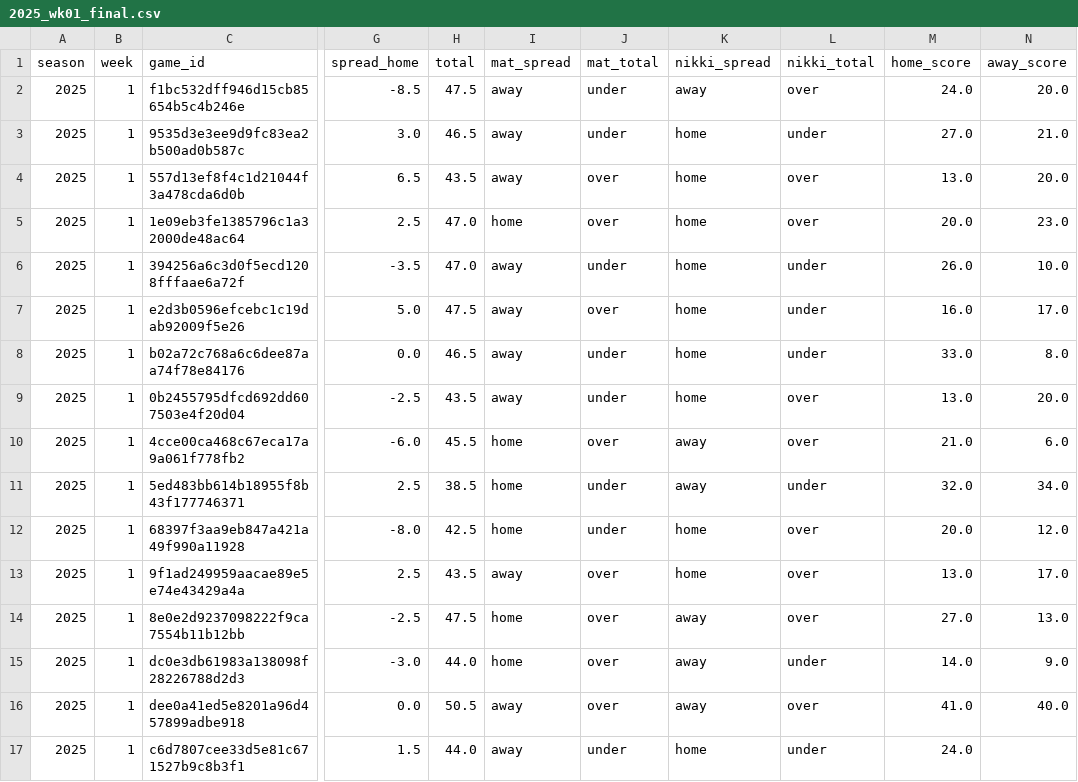
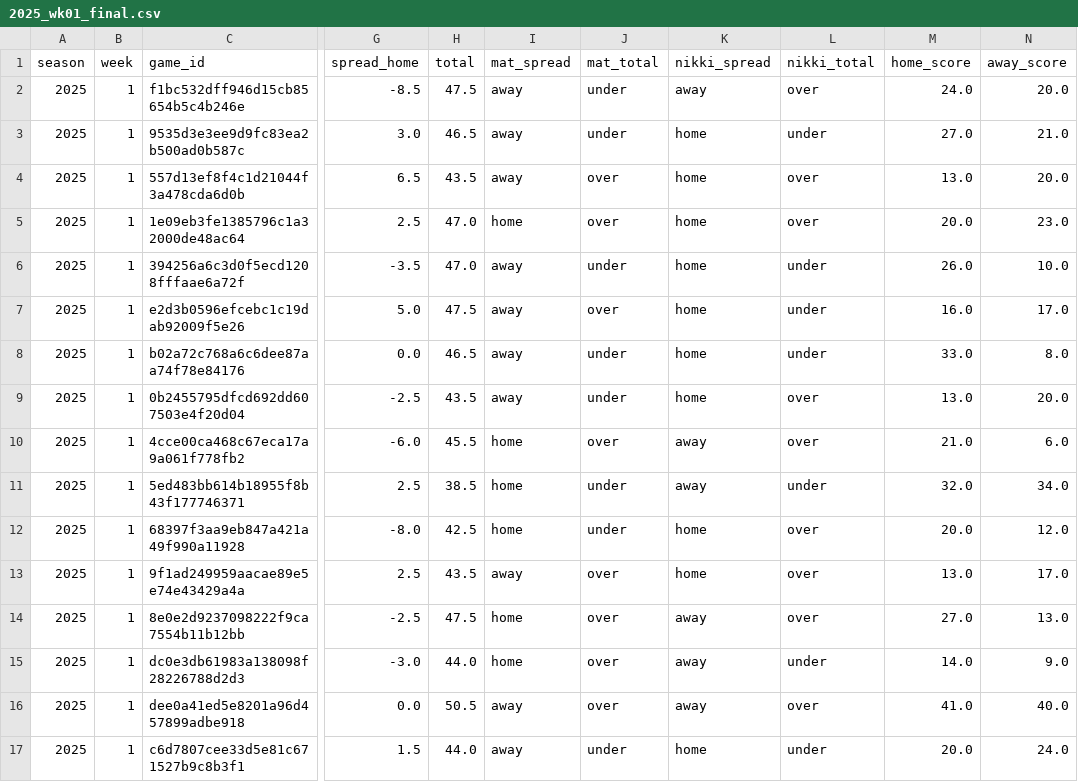
Before and after one commit to Clownworldenjoyer76/nikki_and_mat_bets, a CSV file: docs/data/final/2025_wk01_final.csv, drawn as a sheet; only a part is shown, gaps mark what is left out; the diff names each change by its address in the sheet, - before the commit and + after, or states it on an @@ line.

Commit message:
Update 2025_wk01_final.csv

```diff
--- a/docs/data/final/2025_wk01_final.csv
+++ b/docs/data/final/2025_wk01_final.csv
-M17 (home_score): 24.0
+M17 (home_score): 20.0
-N17 (away_score): (empty)
+N17 (away_score): 24.0
```
